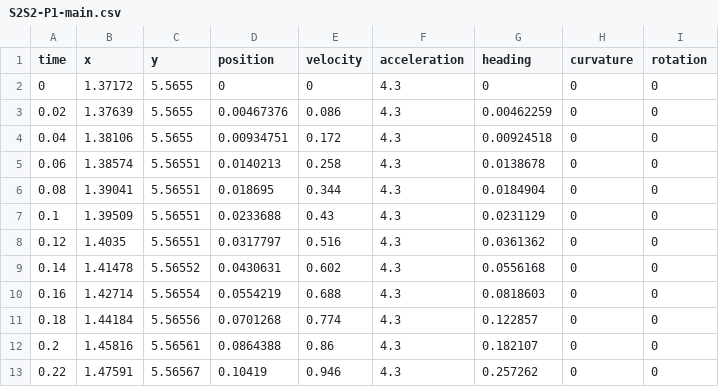
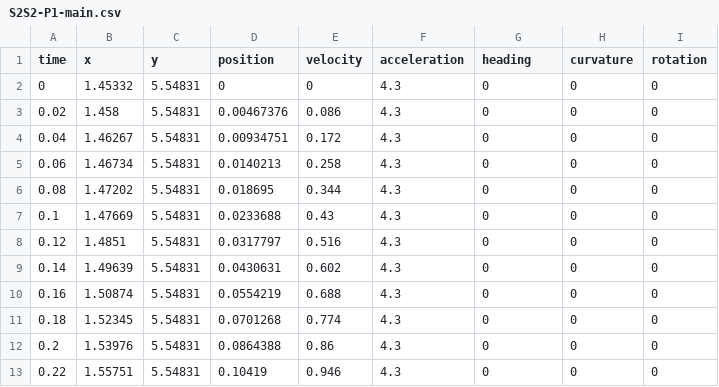
Before and after one commit to errorcodexero/allegro2024, a CSV file: src/main/deploy/paths/S2S2-P1-main.csv, drawn as a sheet; only a part is shown; the diff covers the shown part only.

```diff
--- a/src/main/deploy/paths/S2S2-P1-main.csv
+++ b/src/main/deploy/paths/S2S2-P1-main.csv
@@ -1,13 +1,13 @@
 "time","x","y","position","velocity","acceleration","heading","curvature","rotation"
-0,1.37172,5.5655,0,0,4.3,0,0,0
-0.02,1.37639,5.5655,0.00467376,0.086,4.3,0.00462259,0,0
-0.04,1.38106,5.5655,0.00934751,0.172,4.3,0.00924518,0,0
-0.06,1.38574,5.56551,0.0140213,0.258,4.3,0.0138678,0,0
-0.08,1.39041,5.56551,0.018695,0.344,4.3,0.0184904,0,0
-0.1,1.39509,5.56551,0.0233688,0.43,4.3,0.0231129,0,0
-0.12,1.4035,5.56551,0.0317797,0.516,4.3,0.0361362,0,0
-0.14,1.41478,5.56552,0.0430631,0.602,4.3,0.0556168,0,0
-0.16,1.42714,5.56554,0.0554219,0.688,4.3,0.0818603,0,0
-0.18,1.44184,5.56556,0.0701268,0.774,4.3,0.122857,0,0
-0.2,1.45816,5.56561,0.0864388,0.86,4.3,0.182107,0,0
-0.22,1.47591,5.56567,0.10419,0.946,4.3,0.257262,0,0
+0,1.45332,5.54831,0,0,4.3,0,0,0
+0.02,1.458,5.54831,0.00467376,0.086,4.3,0,0,0
+0.04,1.46267,5.54831,0.00934751,0.172,4.3,0,0,0
+0.06,1.46734,5.54831,0.0140213,0.258,4.3,0,0,0
+0.08,1.47202,5.54831,0.018695,0.344,4.3,0,0,0
+0.1,1.47669,5.54831,0.0233688,0.43,4.3,0,0,0
+0.12,1.4851,5.54831,0.0317797,0.516,4.3,0,0,0
+0.14,1.49639,5.54831,0.0430631,0.602,4.3,0,0,0
+0.16,1.50874,5.54831,0.0554219,0.688,4.3,0,0,0
+0.18,1.52345,5.54831,0.0701268,0.774,4.3,0,0,0
+0.2,1.53976,5.54831,0.0864388,0.86,4.3,0,0,0
+0.22,1.55751,5.54831,0.10419,0.946,4.3,0,0,0
```
Also changed, not shown: 165 edited cells elsewhere in this file, src/main/deploy/paths/S1S4-P1-main.csv, src/main/deploy/paths/S1S4-P3-main.csv, 18 other files.
